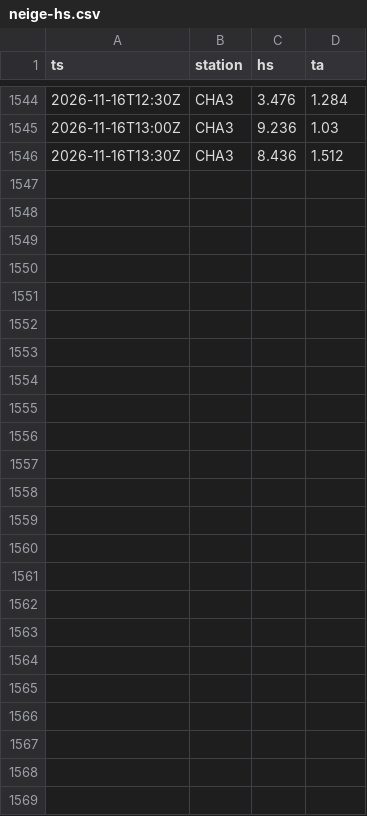
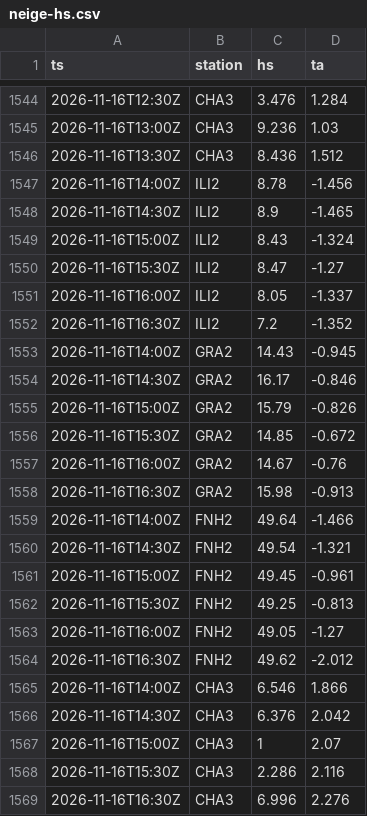
Before and after one commit to gregorysticher/meteo-alert, a CSV file: data/neige-hs.csv, drawn as a sheet; only a part is shown, gaps mark what is left out; the diff names each change by its address in the sheet, - before the commit and + after, or states it on an @@ line.

Commit message:
chore: neige fraîche notifiée / journal neige [skip ci]

```diff
--- a/data/neige-hs.csv
+++ b/data/neige-hs.csv
+row 1547: 2026-11-16T14:00Z | ILI2 | 8.78 | -1.456
+row 1548: 2026-11-16T14:30Z | ILI2 | 8.9 | -1.465
+row 1549: 2026-11-16T15:00Z | ILI2 | 8.43 | -1.324
+row 1550: 2026-11-16T15:30Z | ILI2 | 8.47 | -1.27
+row 1551: 2026-11-16T16:00Z | ILI2 | 8.05 | -1.337
+row 1552: 2026-11-16T16:30Z | ILI2 | 7.2 | -1.352
+row 1553: 2026-11-16T14:00Z | GRA2 | 14.43 | -0.945
+row 1554: 2026-11-16T14:30Z | GRA2 | 16.17 | -0.846
+row 1555: 2026-11-16T15:00Z | GRA2 | 15.79 | -0.826
+row 1556: 2026-11-16T15:30Z | GRA2 | 14.85 | -0.672
+row 1557: 2026-11-16T16:00Z | GRA2 | 14.67 | -0.76
+row 1558: 2026-11-16T16:30Z | GRA2 | 15.98 | -0.913
+row 1559: 2026-11-16T14:00Z | FNH2 | 49.64 | -1.466
+row 1560: 2026-11-16T14:30Z | FNH2 | 49.54 | -1.321
+row 1561: 2026-11-16T15:00Z | FNH2 | 49.45 | -0.961
+row 1562: 2026-11-16T15:30Z | FNH2 | 49.25 | -0.813
+row 1563: 2026-11-16T16:00Z | FNH2 | 49.05 | -1.27
+row 1564: 2026-11-16T16:30Z | FNH2 | 49.62 | -2.012
+row 1565: 2026-11-16T14:00Z | CHA3 | 6.546 | 1.866
+row 1566: 2026-11-16T14:30Z | CHA3 | 6.376 | 2.042
+row 1567: 2026-11-16T15:00Z | CHA3 | 1 | 2.07
+row 1568: 2026-11-16T15:30Z | CHA3 | 2.286 | 2.116
+row 1569: 2026-11-16T16:30Z | CHA3 | 6.996 | 2.276
```
